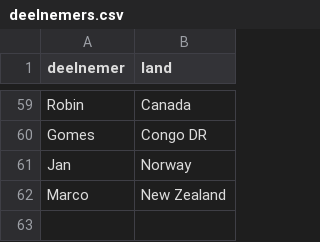
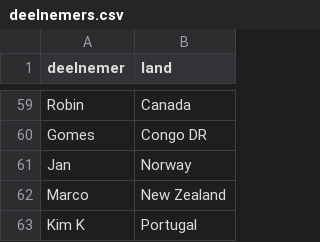
Before and after one commit to andreasderycke-cell/Modero-IT-WK-Raffle-2026, a CSV file: deelnemers.csv, drawn as a sheet; only a part is shown, gaps mark what is left out; the diff names each change by its address in the sheet, - before the commit and + after, or states it on an @@ line.

Commit message:
Update deelnemers.csv

```diff
--- a/deelnemers.csv
+++ b/deelnemers.csv
+row 63: Kim K | Portugal
```
